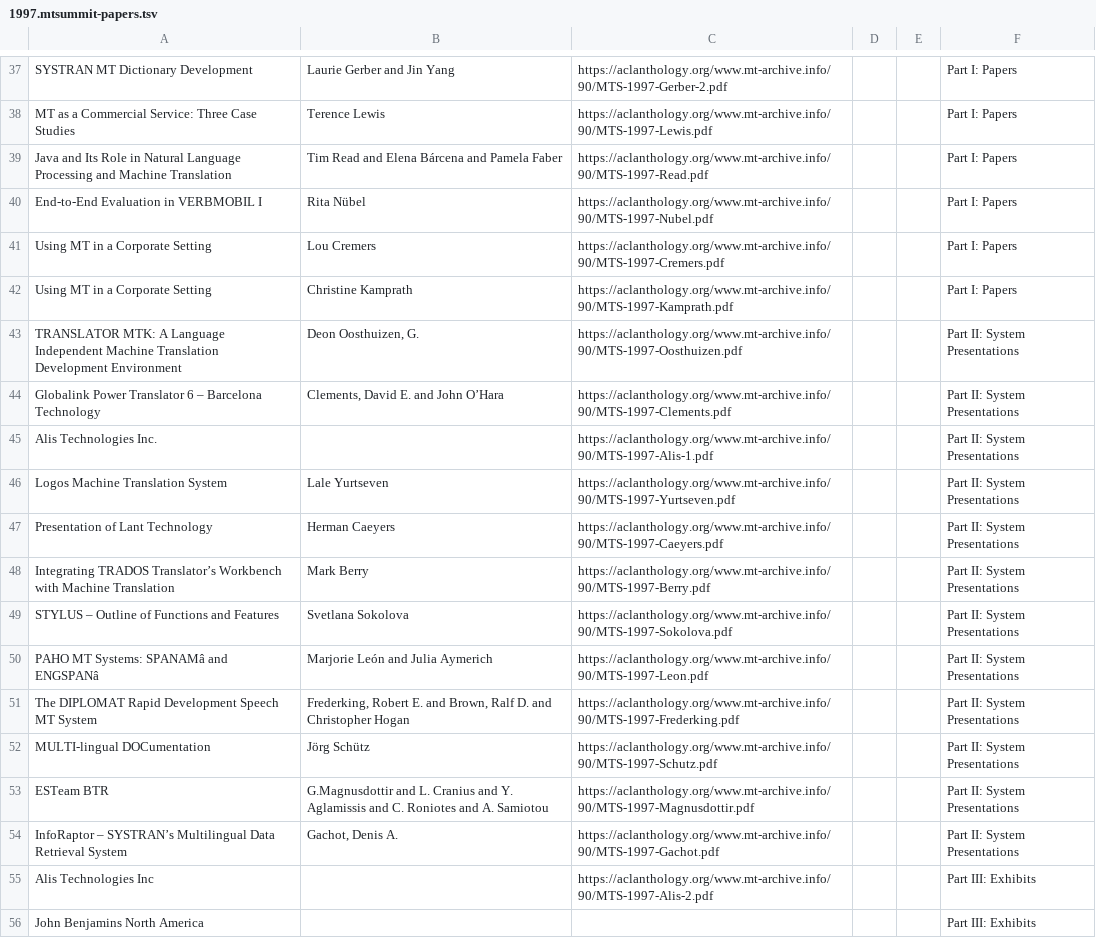
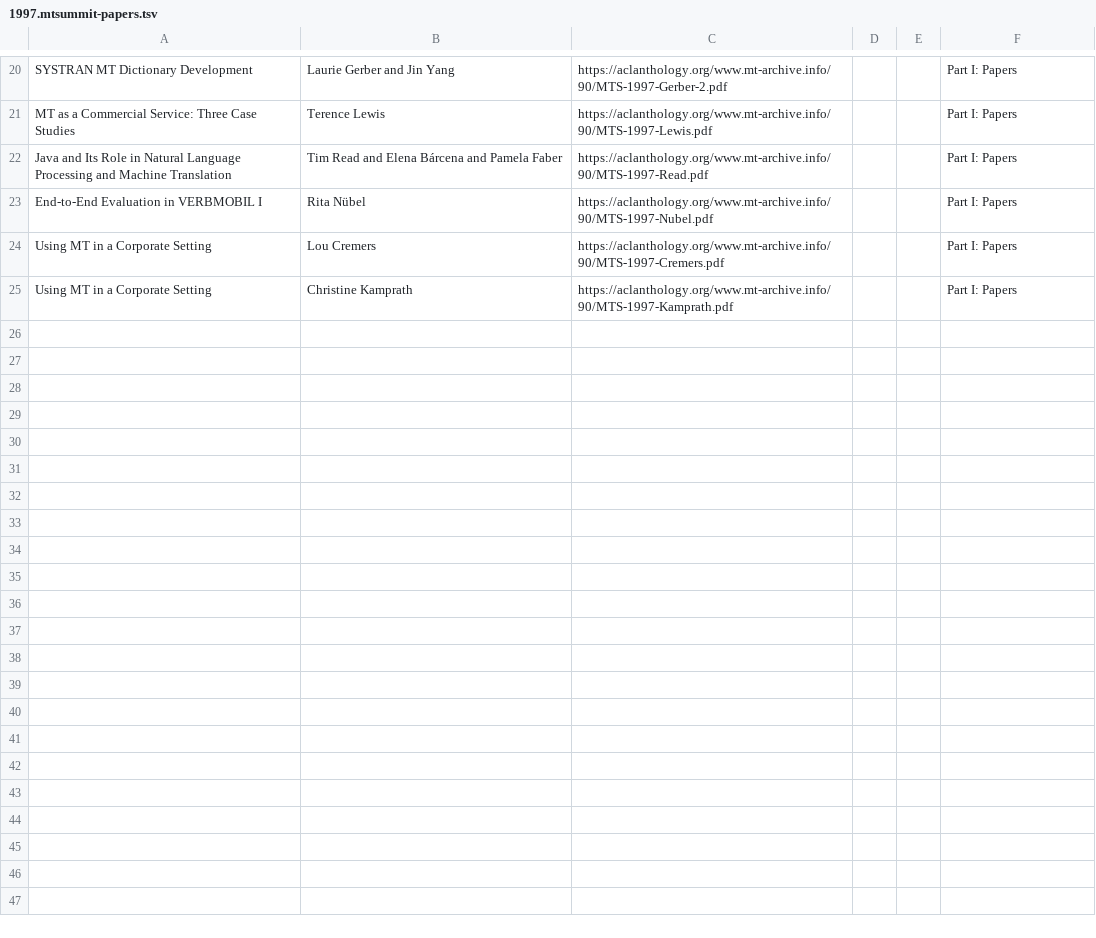
Before and after one commit to davidstap/mt-archive, a TSV file: data/mtsummit/1997.mtsummit-papers.tsv, drawn as a sheet; only a part is shown, gaps mark what is left out; the diff covers the shown part only.

```diff
--- a/data/mtsummit/1997.mtsummit-papers.tsv
+++ b/data/mtsummit/1997.mtsummit-papers.tsv
@@ -42,15 +25 @@ Using MT in a Corporate Setting	Lou Cremers	https://aclanthology.org/www.mt-arch
 Using MT in a Corporate Setting	Christine Kamprath	https://aclanthology.org/www.mt-archive.info/90/MTS-1997-Kamprath.pdf			Part I: Papers
-TRANSLATOR MTK: A Language Independent Machine Translation Development Environment	Deon Oosthuizen, G.	https://aclanthology.org/www.mt-archive.info/90/MTS-1997-Oosthuizen.pdf			Part II: System Presentations
-Globalink Power Translator 6 – Barcelona Technology	Clements, David E. and John O’Hara	https://aclanthology.org/www.mt-archive.info/90/MTS-1997-Clements.pdf			Part II: System Presentations
-Alis Technologies Inc.		https://aclanthology.org/www.mt-archive.info/90/MTS-1997-Alis-1.pdf			Part II: System Presentations
-Logos Machine Translation System	Lale Yurtseven	https://aclanthology.org/www.mt-archive.info/90/MTS-1997-Yurtseven.pdf			Part II: System Presentations
-Presentation of Lant Technology	Herman Caeyers	https://aclanthology.org/www.mt-archive.info/90/MTS-1997-Caeyers.pdf			Part II: System Presentations
-Integrating TRADOS Translator’s Workbench with Machine Translation	Mark Berry	https://aclanthology.org/www.mt-archive.info/90/MTS-1997-Berry.pdf			Part II: System Presentations
-STYLUS – Outline of Functions and Features	Svetlana Sokolova	https://aclanthology.org/www.mt-archive.info/90/MTS-1997-Sokolova.pdf			Part II: System Presentations
-PAHO MT Systems: SPANAMâ and ENGSPANâ	Marjorie León and Julia Aymerich	https://aclanthology.org/www.mt-archive.info/90/MTS-1997-Leon.pdf			Part II: System Presentations
-The DIPLOMAT Rapid Development Speech MT System	Frederking, Robert E. and Brown, Ralf D. and Christopher Hogan	https://aclanthology.org/www.mt-archive.info/90/MTS-1997-Frederking.pdf			Part II: System Presentations
-MULTI-lingual DOCumentation	Jörg Schütz	https://aclanthology.org/www.mt-archive.info/90/MTS-1997-Schutz.pdf			Part II: System Presentations
-ESTeam BTR	G.Magnusdottir and L. Cranius and Y. Aglamissis and C. Roniotes and A. Samiotou	https://aclanthology.org/www.mt-archive.info/90/MTS-1997-Magnusdottir.pdf			Part II: System Presentations
-InfoRaptor – SYSTRAN’s Multilingual Data Retrieval System	Gachot, Denis A.	https://aclanthology.org/www.mt-archive.info/90/MTS-1997-Gachot.pdf			Part II: System Presentations
-Alis Technologies Inc		https://aclanthology.org/www.mt-archive.info/90/MTS-1997-Alis-2.pdf			Part III: Exhibits
-John Benjamins North America					Part III: Exhibits
```
Also changed, not shown: 30 removed rows elsewhere in this file, data/mtsummit/1999.mtsummit.tsv, 8 other files.
